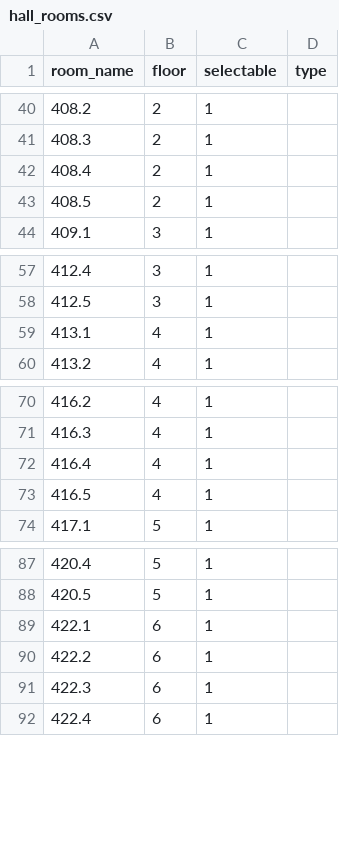
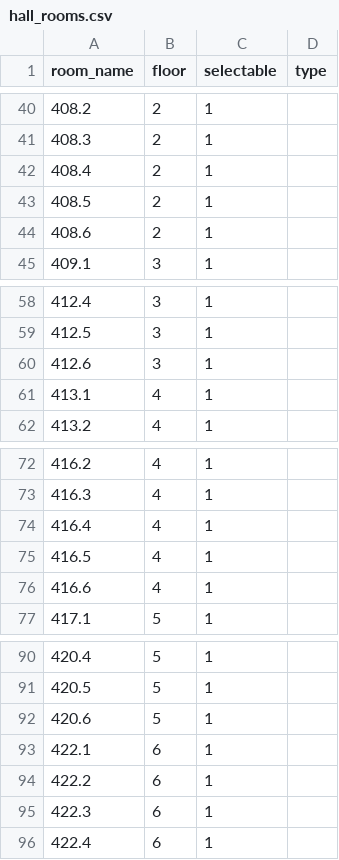
Before and after one commit to jasongong1/halloc, a CSV file: db_interface/hall_rooms.csv, drawn as a sheet; only a part is shown, gaps mark what is left out.

```diff
--- a/db_interface/hall_rooms.csv
+++ b/db_interface/hall_rooms.csv
@@ -43,2 +43,3 @@ room_name,floor,selectable,type
 408.5,2,1
+408.6,2,1
 409.1,3,1
@@ -58,2 +59,3 @@ room_name,floor,selectable,type
 412.5,3,1
+412.6,3,1
 413.1,4,1
@@ -73,2 +75,3 @@ room_name,floor,selectable,type
 416.5,4,1
+416.6,4,1
 417.1,5,1
@@ -88,2 +91,3 @@ room_name,floor,selectable,type
 420.5,5,1
+420.6,5,1
 422.1,6,1
```
Also changed, not shown: 7 other files.
